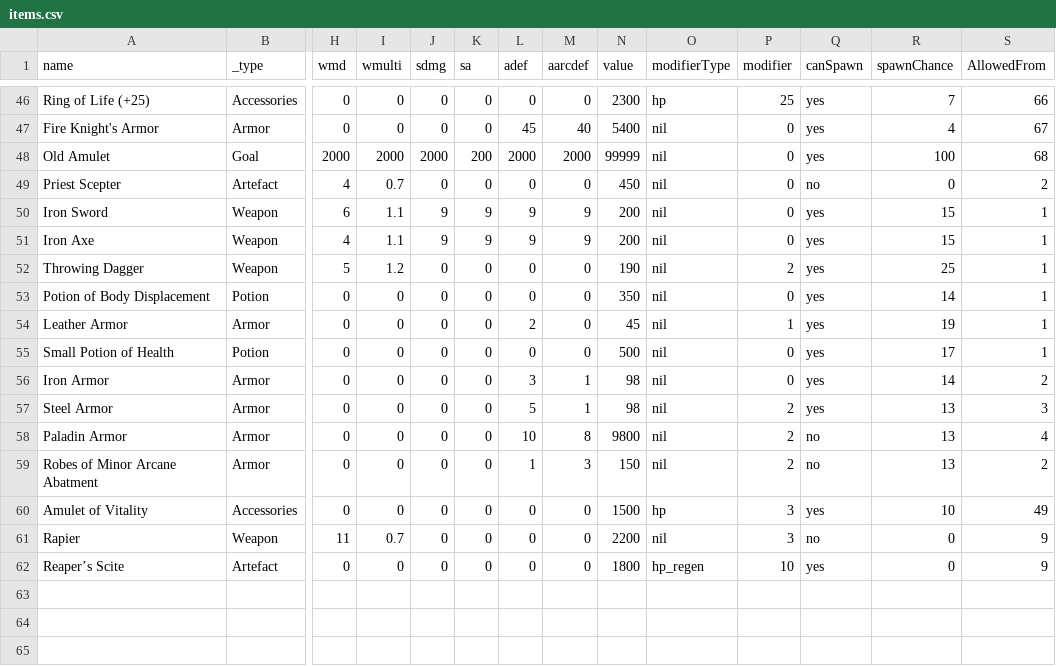
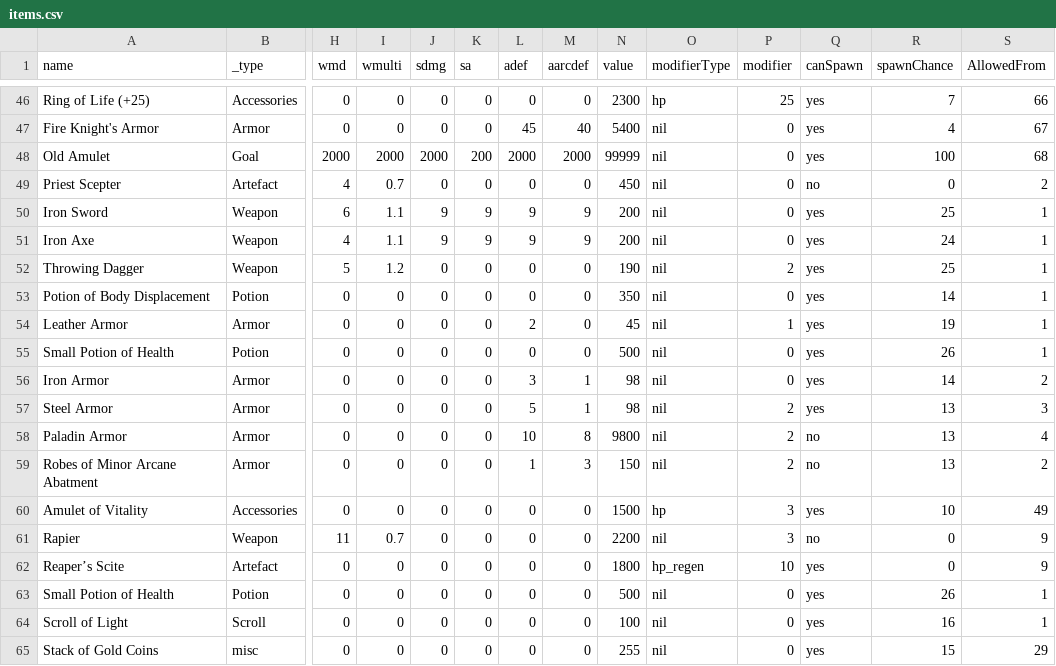
Before and after one commit to BacioiuC/Ebony-Spire--Heresy, a CSV file: data/items.csv, drawn as a sheet; only a part is shown, gaps mark what is left out; rows hold the shown columns only; the diff names each change by its address in the sheet, - before the commit and + after, or states it on an @@ line.

Commit message:
More items and creature edits + fixed issue where enemies would have problem adding a single item to inventory
+ More items
+ Creature edits
+ fixed issue where enemies would have problem adding a single item to
inventory

```diff
--- a/data/items.csv
+++ b/data/items.csv
-R50 (spawnChance): 15
+R50 (spawnChance): 25
-R51 (spawnChance): 15
+R51 (spawnChance): 24
-R55 (spawnChance): 17
+R55 (spawnChance): 26
+row 63: Small Potion of Health | Potion | 0 | 0 | 0 | 0 | 0 | 0 | 500 | nil | 0 | yes | 26 | 1
+row 64: Scroll of Light | Scroll | 0 | 0 | 0 | 0 | 0 | 0 | 100 | nil | 0 | yes | 16 | 1
+row 65: Stack of Gold Coins | misc | 0 | 0 | 0 | 0 | 0 | 0 | 255 | nil | 0 | yes | 15 | 29
```
Also changed, not shown: data/towerDwellers.csv, 36 other files.
